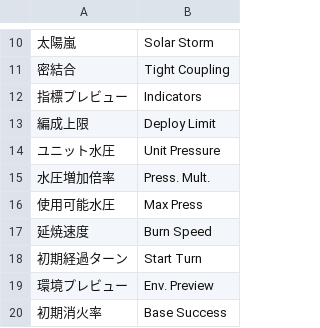
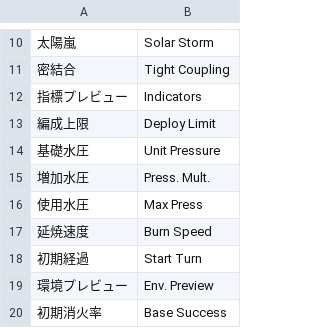
Before and after one commit to AlteNielsen/ExtinguishingContract, a CSV file: Assets/StreamingAssets/Contents/Text/Text/Files/text_contract.csv, drawn as a sheet; only a part is shown, gaps mark what is left out.

```diff
--- a/Assets/StreamingAssets/Contents/Text/Text/Files/text_contract.csv
+++ b/Assets/StreamingAssets/Contents/Text/Text/Files/text_contract.csv
@@ -13,7 +13,7 @@
 編成上限,Deploy Limit
-ユニット水圧,Unit Pressure
-水圧増加倍率,Press. Mult.
-使用可能水圧,Max Press
+基礎水圧,Unit Pressure
+増加水圧,Press. Mult.
+使用水圧,Max Press
 延焼速度,Burn Speed
-初期経過ターン,Start Turn
+初期経過,Start Turn
 環境プレビュー,Env. Preview
```
Also changed, not shown: Assets/StreamingAssets/Contents/Text/Text/Files/text_result.csv, 5 other files.
